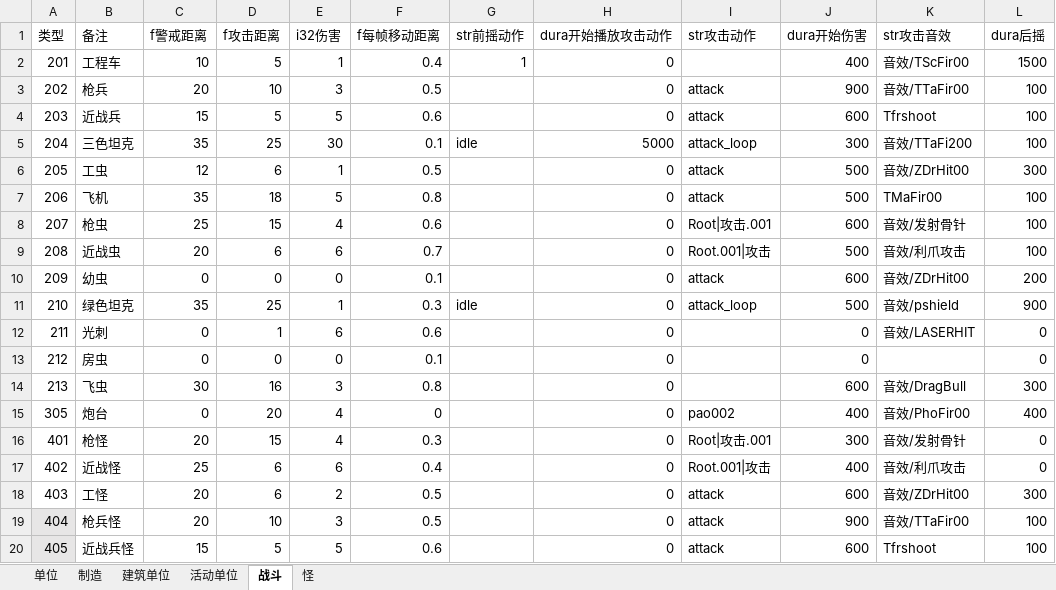
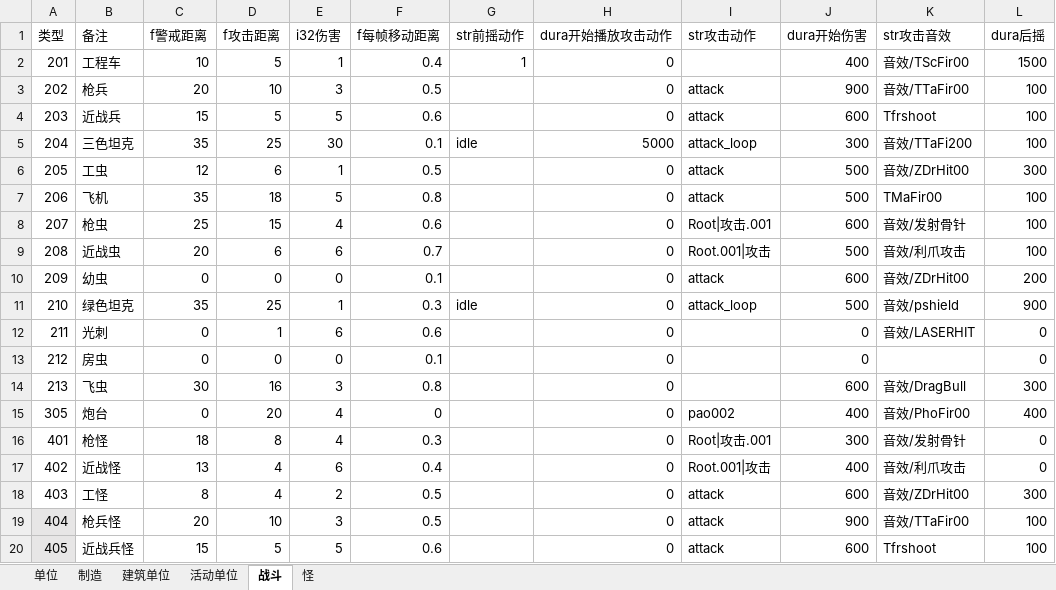
Before and after one commit to 544898458/Iocp20Coroutine, an Excel workbook: Iocp20Coroutine/表/单位.xlsx, sheet 战斗, drawn as a sheet; values as stored, in another font and other column widths than the file's, no borders; the diff names each change by its address in the sheet, - before the commit and + after, or states it on an @@ line.

```diff
--- a/Iocp20Coroutine/表/单位.xlsx (sheet 战斗)
+++ b/Iocp20Coroutine/表/单位.xlsx (sheet 战斗)
-C16 (f警戒距离): 20
+C16 (f警戒距离): 18
-D16 (f攻击距离): 15
+D16 (f攻击距离): 8
-C17 (f警戒距离): 25
+C17 (f警戒距离): 13
-D17:D18 (f攻击距离): 6
+D17:D18 (f攻击距离): 4
-C18 (f警戒距离): 20
+C18 (f警戒距离): 8
```
Also changed, not shown: sheet 活动单位, sheet 单位, 5 other files.
